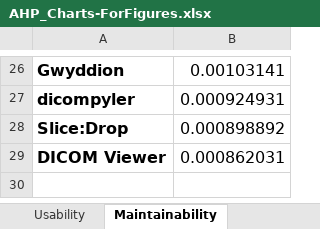
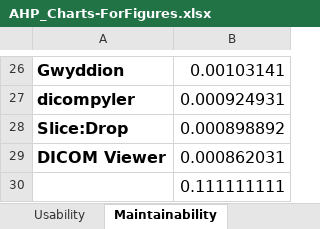
Before and after one commit to smiths/AIMSS, an Excel workbook: StateOfPractice/Papers/MedImageSoft_SOP-arXiv/figures/AHP_Charts-ForFigures.xlsx, sheet Maintainability, drawn as a sheet; only a part is shown, gaps mark what is left out; values as stored, in another font and other column widths than the file's, no borders; charts and pictures not drawn; the diff names each change by its address in the sheet, - before the commit and + after, or states it on an @@ line.

```diff
--- a/StateOfPractice/Papers/MedImageSoft_SOP-arXiv/figures/AHP_Charts-ForFigures.xlsx (sheet Maintainability)
+++ b/StateOfPractice/Papers/MedImageSoft_SOP-arXiv/figures/AHP_Charts-ForFigures.xlsx (sheet Maintainability)
+row 30:  | 0.111111111
```
Also changed, not shown: sheet Correctness & Verifiability, sheet Usability, sheet Reliability, sheet Robustness, sheet Installability.
